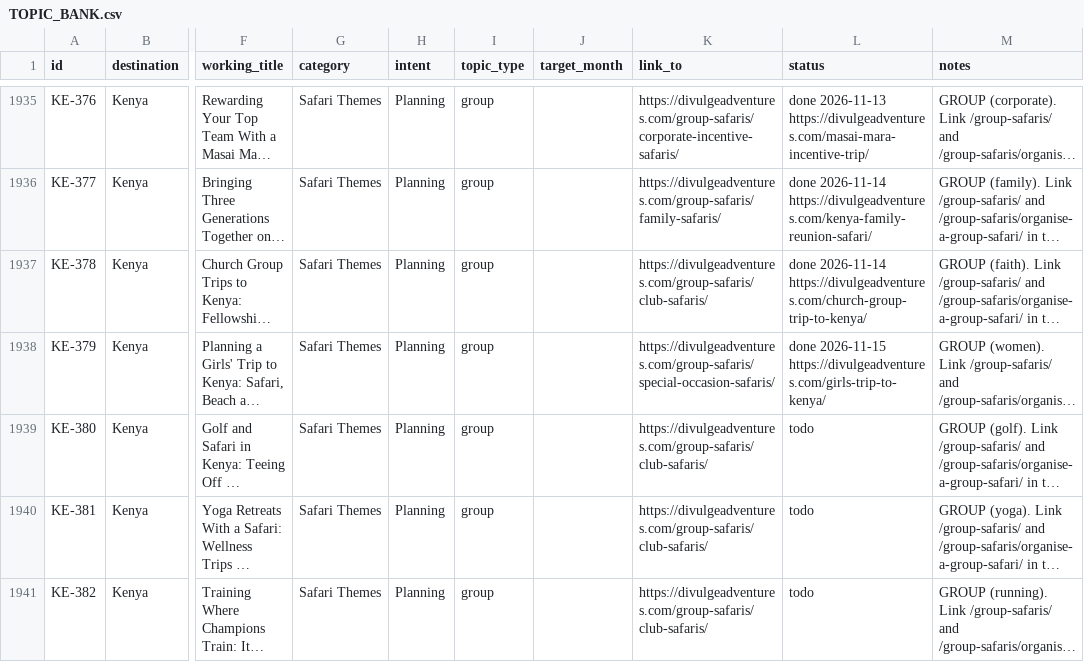
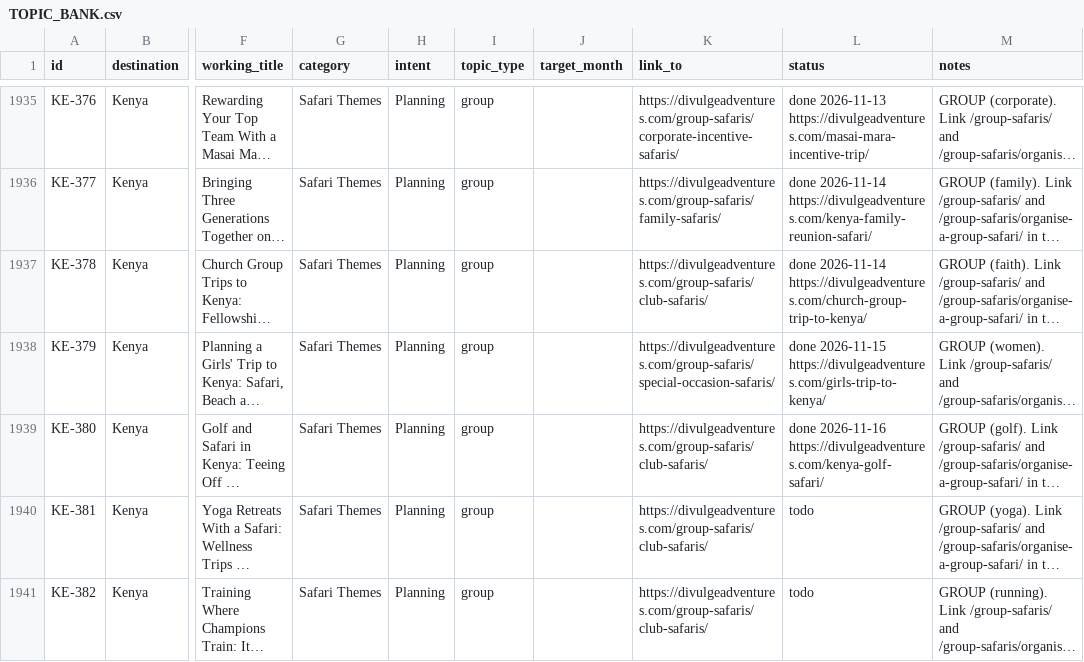
Before and after one commit to divulgeadventures/divulge-blog, a CSV file: TOPIC_BANK.csv, drawn as a sheet; only a part is shown, gaps mark what is left out; long unchanged cells end in …; the diff names each change by its address in the sheet, - before the commit and + after, or states it on an @@ line.

```diff
--- a/TOPIC_BANK.csv
+++ b/TOPIC_BANK.csv
-L1939 (status): todo
+L1939 (status): done 2026-11-16 https://divulgeadventures.com/kenya-golf-safari/
```
Also changed, not shown: 5 other files.
